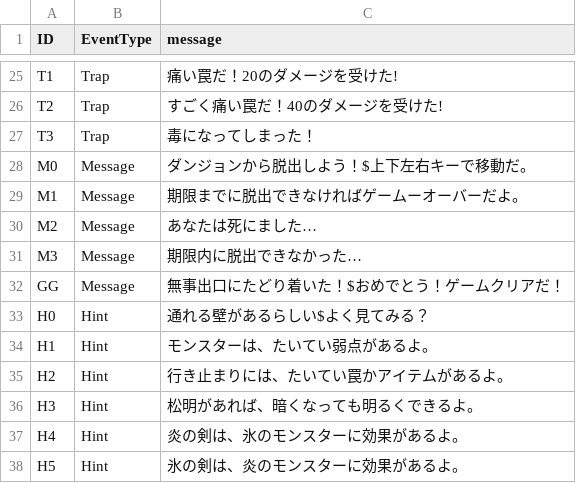
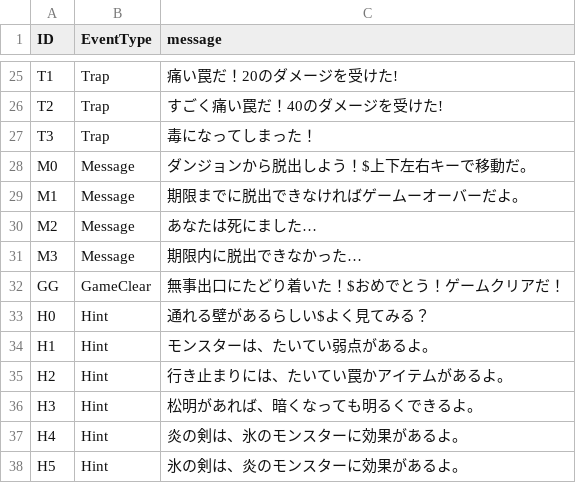
Before and after one commit to D-Koma2/EscapeFromDungeon, a CSV file: EscapeFromDungeon/Event.csv, drawn as a sheet; only a part is shown, gaps mark what is left out.

```diff
--- a/EscapeFromDungeon/Event.csv
+++ b/EscapeFromDungeon/Event.csv
@@ -31,3 +31,3 @@ M2,Message,あなたは死にました…
 M3,Message,期限内に脱出できなかった…
-GG,Message,無事出口にたどり着いた！$おめでとう！ゲームクリアだ！
+GG,GameClear,無事出口にたどり着いた！$おめでとう！ゲームクリアだ！
 H0,Hint,通れる壁があるらしい$よく見てみる？
```
Also changed, not shown: EscapeFromDungeon/Monster.csv, 8 other files.
